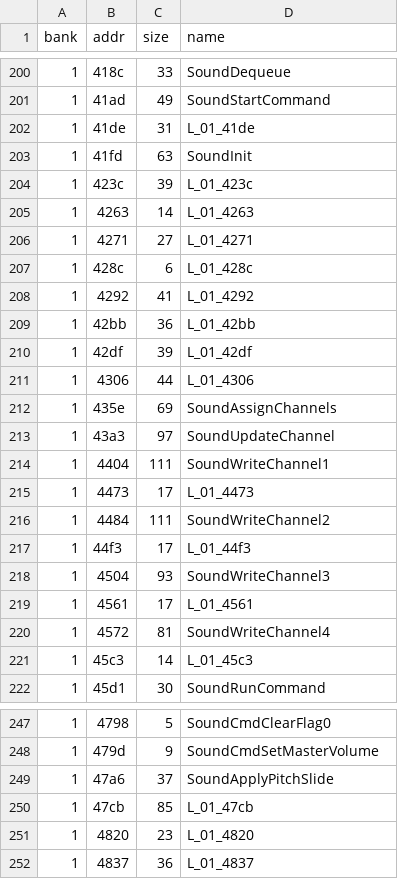
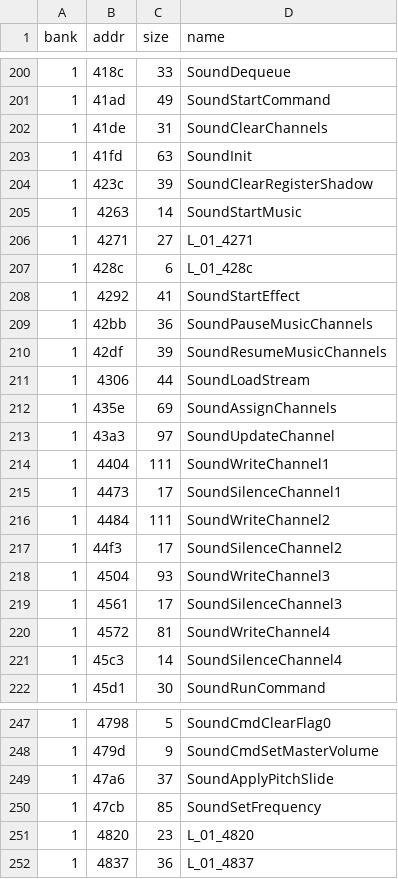
Before and after one commit to Tenome/Painter-Momopi-Decompilation, a TSV file: config/functions.tsv, drawn as a sheet; only a part is shown, gaps mark what is left out.

```diff
--- a/config/functions.tsv
+++ b/config/functions.tsv
@@ -201,12 +201,12 @@ bank	addr	size	name
 1	41ad	49	SoundStartCommand
-1	41de	31	L_01_41de
+1	41de	31	SoundClearChannels
 1	41fd	63	SoundInit
-1	423c	39	L_01_423c
-1	4263	14	L_01_4263
+1	423c	39	SoundClearRegisterShadow
+1	4263	14	SoundStartMusic
 1	4271	27	L_01_4271
 1	428c	6	L_01_428c
-1	4292	41	L_01_4292
-1	42bb	36	L_01_42bb
-1	42df	39	L_01_42df
-1	4306	44	L_01_4306
+1	4292	41	SoundStartEffect
+1	42bb	36	SoundPauseMusicChannels
+1	42df	39	SoundResumeMusicChannels
+1	4306	44	SoundLoadStream
 1	435e	69	SoundAssignChannels
@@ -214,9 +214,9 @@ bank	addr	size	name
 1	4404	111	SoundWriteChannel1
-1	4473	17	L_01_4473
+1	4473	17	SoundSilenceChannel1
 1	4484	111	SoundWriteChannel2
-1	44f3	17	L_01_44f3
+1	44f3	17	SoundSilenceChannel2
 1	4504	93	SoundWriteChannel3
-1	4561	17	L_01_4561
+1	4561	17	SoundSilenceChannel3
 1	4572	81	SoundWriteChannel4
-1	45c3	14	L_01_45c3
+1	45c3	14	SoundSilenceChannel4
 1	45d1	30	SoundRunCommand
@@ -249,3 +249,3 @@ bank	addr	size	name
 1	47a6	37	SoundApplyPitchSlide
-1	47cb	85	L_01_47cb
+1	47cb	85	SoundSetFrequency
 1	4820	23	L_01_4820
```
Also changed, not shown: labels.csv, 2 other files.
